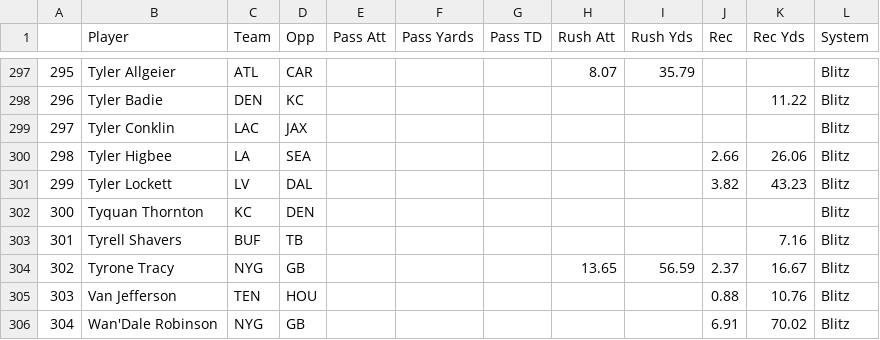
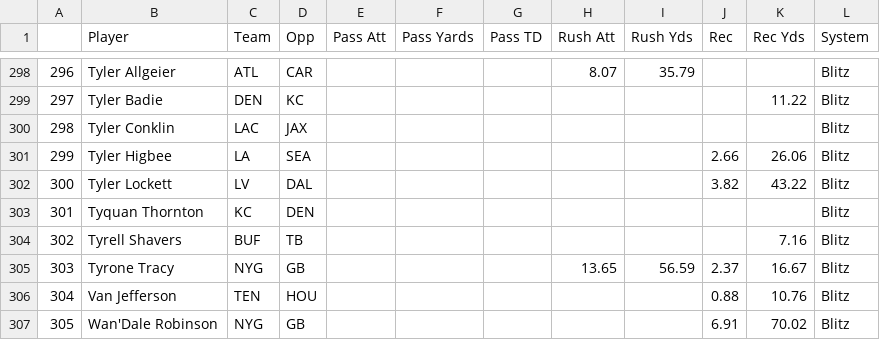
Before and after one commit to JonPGH/nflApp, a CSV file: Data/blitzprojclean.csv, drawn as a sheet; only a part is shown, gaps mark what is left out; addresses are those after the commit; the diff covers the shown part only; the diff names each change by its address in the sheet, - before the commit and + after, or states it on an @@ line.

```diff
--- a/Data/blitzprojclean.csv
+++ b/Data/blitzprojclean.csv
@@ column A renumbered from row 156 down @@
-K302 (Rec Yds): 43.23
+K302 (Rec Yds): 43.22
```
Also changed, not shown: 1 added row and 28 edited cells elsewhere in this file, Data/etrfull.csv, Data/fptsprojclean.csv, 9 other files.
